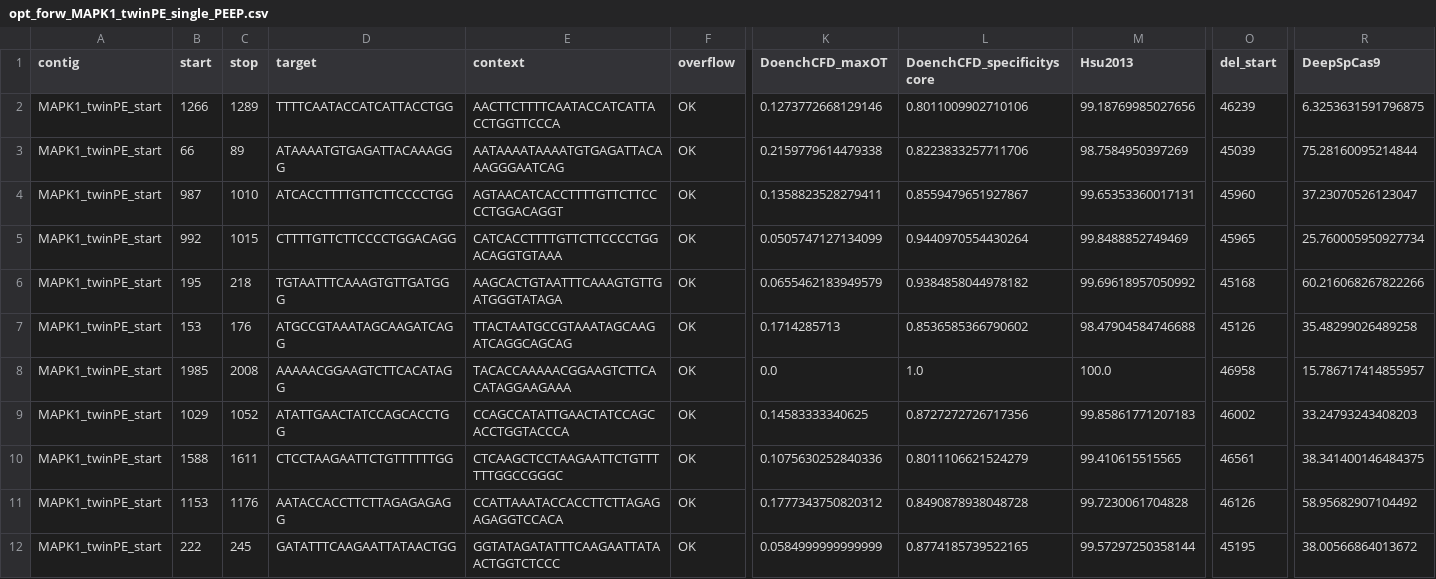
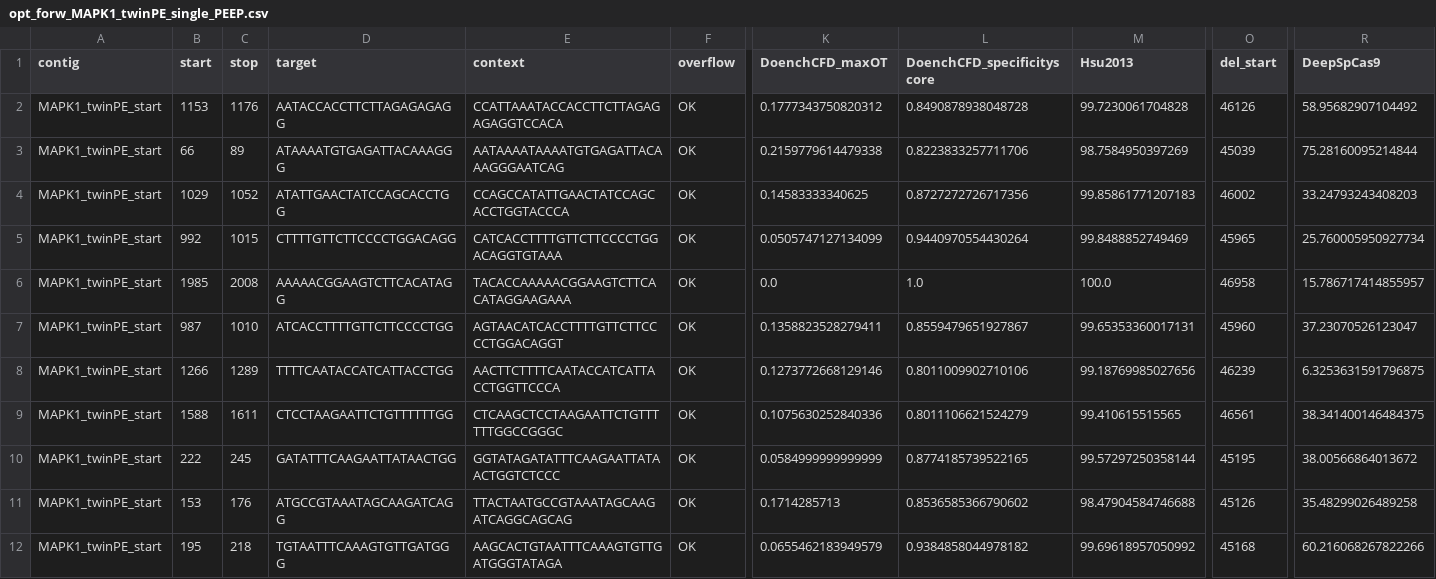
Before and after one commit to serikitada/PEEP, a CSV file: example_files/output_base/opt_forw_MAPK1_twinPE_single_PEEP.csv, drawn as a sheet; only a part is shown, gaps mark what is left out; removed rows and columns are numbered as before the commit, all else as after; rows hold the shown columns only; the diff names each change by its address in the sheet, - before the commit and + after, or states it on an @@ line.

```diff
--- a/example_files/output_base/opt_forw_MAPK1_twinPE_single_PEEP.csv
+++ b/example_files/output_base/opt_forw_MAPK1_twinPE_single_PEEP.csv
-row 2: MAPK1_twinPE_start | 1266 | 1289 | TTTTCAATACCATCATTACCTGG | AACTTCTTTTCAATACCATCATTACCTGGTTCCCA | OK | 0.1273772668129146 | 0.8011009902710106 | 99.18769985027656 | 46239 | 6.3253631591796875
+row 2: MAPK1_twinPE_start | 1153 | 1176 | AATACCACCTTCTTAGAGAGAGG | CCATTAAATACCACCTTCTTAGAGAGAGGTCCACA | OK | 0.1777343750820312 | 0.8490878938048728 | 99.7230061704828 | 46126 | 58.95682907104492
-B4 (start): 987
+B4 (start): 1029
-C4 (stop): 1010
+C4 (stop): 1052
-D4 (target): ATCACCTTTTGTTCTTCCCCTGG
+D4 (target): ATATTGAACTATCCAGCACCTGG
-E4 (context): AGTAACATCACCTTTTGTTCTTCCCCTGGACAGGT
+E4 (context): CCAGCCATATTGAACTATCCAGCACCTGGTACCCA
-K4 (DoenchCFD_maxOT): 0.1358823528279411
+K4 (DoenchCFD_maxOT): 0.14583333340625
-L4 (DoenchCFD_specificityscore): 0.8559479651927867
+L4 (DoenchCFD_specificityscore): 0.8727272726717356
-M4 (Hsu2013): 99.65353360017131
+M4 (Hsu2013): 99.85861771207183
-O4 (del_start): 45960
+O4 (del_start): 46002
-R4 (DeepSpCas9): 37.23070526123047
+R4 (DeepSpCas9): 33.24793243408203
-row 6: MAPK1_twinPE_start | 195 | 218 | TGTAATTTCAAAGTGTTGATGGG | AAGCACTGTAATTTCAAAGTGTTGATGGGTATAGA | OK | 0.0655462183949579 | 0.9384858044978182 | 99.69618957050992 | 45168 | 60.216068267822266
-row 7: MAPK1_twinPE_start | 153 | 176 | ATGCCGTAAATAGCAAGATCAGG | TTACTAATGCCGTAAATAGCAAGATCAGGCAGCAG | OK | 0.1714285713 | 0.8536585366790602 | 98.47904584746688 | 45126 | 35.48299026489258
-B7 (start): 1029
+B7 (start): 987
-C7 (stop): 1052
+C7 (stop): 1010
-D7 (target): ATATTGAACTATCCAGCACCTGG
+D7 (target): ATCACCTTTTGTTCTTCCCCTGG
-E7 (context): CCAGCCATATTGAACTATCCAGCACCTGGTACCCA
+E7 (context): AGTAACATCACCTTTTGTTCTTCCCCTGGACAGGT
-K7 (DoenchCFD_maxOT): 0.14583333340625
+K7 (DoenchCFD_maxOT): 0.1358823528279411
-L7 (DoenchCFD_specificityscore): 0.8727272726717356
+L7 (DoenchCFD_specificityscore): 0.8559479651927867
-M7 (Hsu2013): 99.85861771207183
+M7 (Hsu2013): 99.65353360017131
-O7 (del_start): 46002
+O7 (del_start): 45960
-R7 (DeepSpCas9): 33.24793243408203
+R7 (DeepSpCas9): 37.23070526123047
+row 8: MAPK1_twinPE_start | 1266 | 1289 | TTTTCAATACCATCATTACCTGG | AACTTCTTTTCAATACCATCATTACCTGGTTCCCA | OK | 0.1273772668129146 | 0.8011009902710106 | 99.18769985027656 | 46239 | 6.3253631591796875
-row 11: MAPK1_twinPE_start | 1153 | 1176 | AATACCACCTTCTTAGAGAGAGG | CCATTAAATACCACCTTCTTAGAGAGAGGTCCACA | OK | 0.1777343750820312 | 0.8490878938048728 | 99.7230061704828 | 46126 | 58.95682907104492
+row 11: MAPK1_twinPE_start | 153 | 176 | ATGCCGTAAATAGCAAGATCAGG | TTACTAATGCCGTAAATAGCAAGATCAGGCAGCAG | OK | 0.1714285713 | 0.8536585366790602 | 98.47904584746688 | 45126 | 35.48299026489258
+row 12: MAPK1_twinPE_start | 195 | 218 | TGTAATTTCAAAGTGTTGATGGG | AAGCACTGTAATTTCAAAGTGTTGATGGGTATAGA | OK | 0.0655462183949579 | 0.9384858044978182 | 99.69618957050992 | 45168 | 60.216068267822266
```
Also changed, not shown: example_files/output_base/MAPK1_twinPE_single_PEEP.csv, example_files/output_base/opt_rev_MAPK1_twinPE_single_PEEP.csv, 32 other files.
